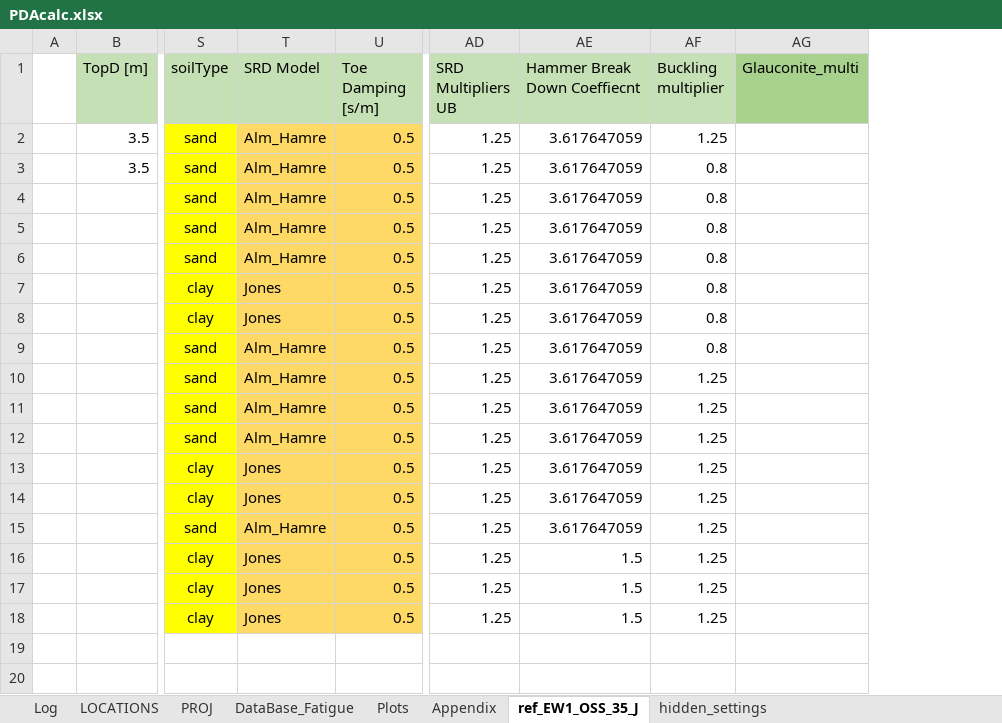
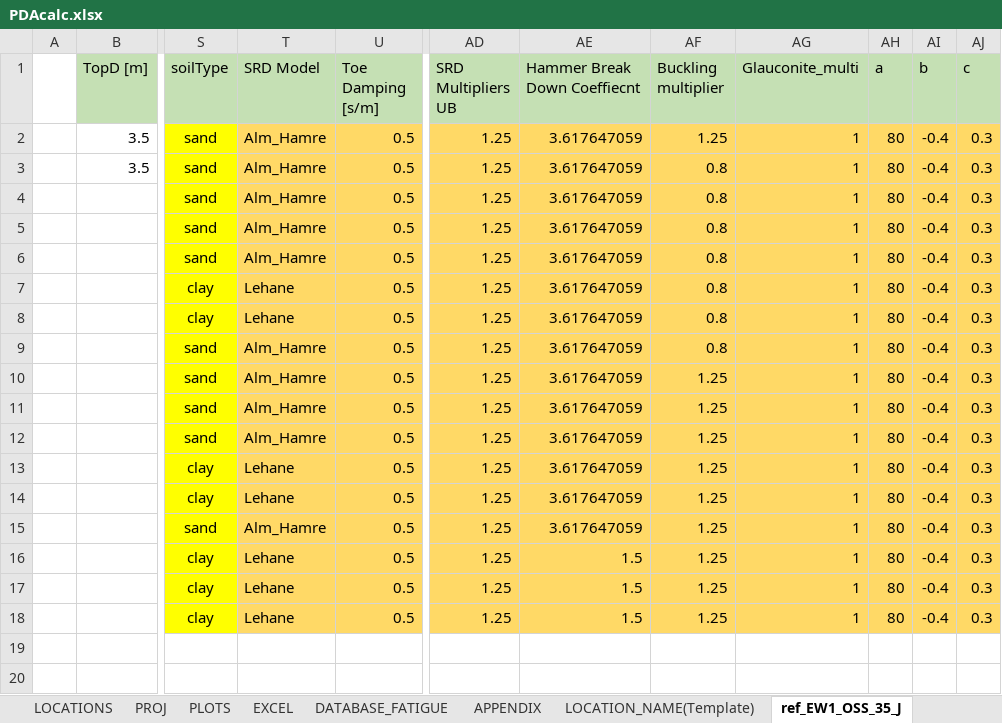
Before and after one commit to Shashlik-King/Paris, an Excel workbook: Input/PDAcalc.xlsx, sheet ref_EW1_OSS_35_J, drawn as a sheet; only a part is shown, gaps mark what is left out; values as stored, in another font and other column widths than the file's, no borders; conditional formats not drawn; the diff names each change by its address in the sheet, - before the commit and + after, or states it on an @@ line.

Commit message:
final update to soil model function

```diff
--- a/Input/PDAcalc.xlsx (sheet ref_EW1_OSS_35_J)
+++ b/Input/PDAcalc.xlsx (sheet ref_EW1_OSS_35_J)
-sheet tab: DataBase_Fatigue
+sheet tab: DATABASE_FATIGUE
-sheet tab: Plots
+sheet tab: PLOTS
-sheet tab: Appendix
+sheet tab: APPENDIX
-sheet tab: Log
-sheet tab: hidden_settings
+sheet tab: EXCEL
+sheet tab: LOCATION_NAME(Template)
@@ sheet tab order changed: LOCATIONS | PROJ | PLOTS | EXCEL | DATABASE_FATIGUE | APPENDIX | LOCATION_NAME(Template) | ref_EW1_OSS_35_J @@
+column AH (a), rows 2-18: all 80
+column AI (b), rows 2-18: all -0.4
+column AJ (c), rows 2-18: all 0.3
-AG1 fill: #A9D18E
+AG1 fill: #C5E0B4
-AD2:AG18 fill: none
+AD2:AG18 fill: #FFD966
-AG2:AG18 (Glauconite_multi): (empty)
+AG2:AG18 (Glauconite_multi): 1
-T7:T8 (SRD Model): Jones
+T7:T8 (SRD Model): Lehane
-T13:T14 (SRD Model): Jones
+T13:T14 (SRD Model): Lehane
-T16:T18 (SRD Model): Jones
+T16:T18 (SRD Model): Lehane
```
Also changed, not shown: sheet PROJ, sheet LOCATIONS, sheet PLOTS, sheet DATABASE_FATIGUE, sheet APPENDIX, formulas that keep their value, charts or pictures, 4 other files.
